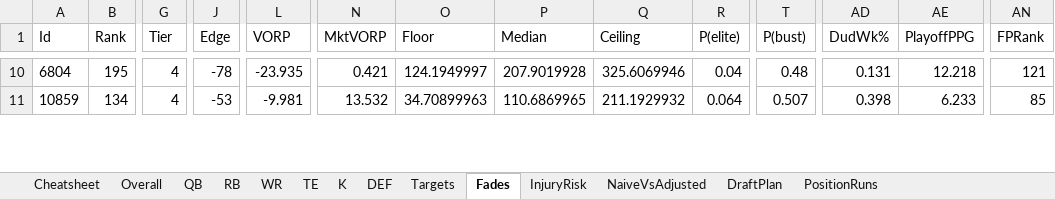
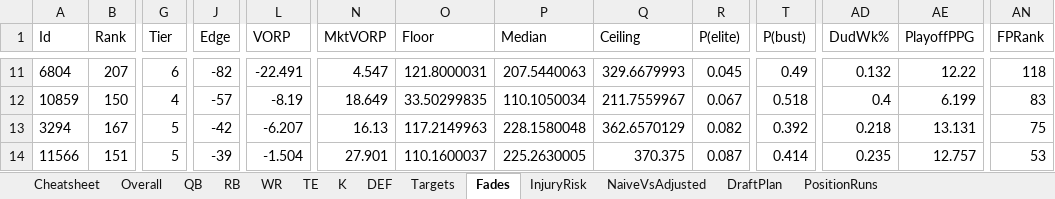
Before and after one commit to janus-tg/nfl_draft, an Excel workbook: output/draft_board_2026.xlsx, sheet Fades, drawn as a sheet; only a part is shown, gaps mark what is left out; values as stored, in another font and other column widths than the file's, no borders; addresses are those after the commit; rows hold the shown columns only; the diff covers the shown part only; the diff names each change by its address in the sheet, - before the commit and + after, or states it on an @@ line.

```diff
--- a/output/draft_board_2026.xlsx (sheet Fades)
+++ b/output/draft_board_2026.xlsx (sheet Fades)
-B11 (Rank): 195
+B11 (Rank): 207
-G11 (Tier): 4
+G11 (Tier): 6
-J11 (Edge): -78
+J11 (Edge): -82
-L11 (VORP): -23.935
+L11 (VORP): -22.491
-N11 (MktVORP): 0.421
+N11 (MktVORP): 4.547
-O11 (Floor): 124.1949997
+O11 (Floor): 121.8000031
-P11 (Median): 207.9019928
+P11 (Median): 207.5440063
-Q11 (Ceiling): 325.6069946
+Q11 (Ceiling): 329.6679993
-R11 (P(elite)): 0.04
+R11 (P(elite)): 0.045
-T11 (P(bust)): 0.48
+T11 (P(bust)): 0.49
-AD11 (DudWk%): 0.131
+AD11 (DudWk%): 0.132
-AE11 (PlayoffPPG): 12.218
+AE11 (PlayoffPPG): 12.22
-AN11 (FPRank): 121
+AN11 (FPRank): 118
-B12 (Rank): 134
+B12 (Rank): 150
-J12 (Edge): -53
+J12 (Edge): -57
-L12 (VORP): -9.981
+L12 (VORP): -8.19
-N12 (MktVORP): 13.532
+N12 (MktVORP): 18.649
-O12 (Floor): 34.70899963
+O12 (Floor): 33.50299835
-P12 (Median): 110.6869965
+P12 (Median): 110.1050034
-Q12 (Ceiling): 211.1929932
+Q12 (Ceiling): 211.7559967
-R12 (P(elite)): 0.064
+R12 (P(elite)): 0.067
-T12 (P(bust)): 0.507
+T12 (P(bust)): 0.518
-AD12 (DudWk%): 0.398
+AD12 (DudWk%): 0.4
-AE12 (PlayoffPPG): 6.233
+AE12 (PlayoffPPG): 6.199
-AN12 (FPRank): 85
+AN12 (FPRank): 83
+row 13: 3294 | 167 | 5 | -42 | -6.207 | 16.13 | 117.2149963 | 228.1580048 | 362.6570129 | 0.082 | 0.392 | 0.218 | 13.131 | 75
+row 14: 11566 | 151 | 5 | -39 | -1.504 | 27.901 | 110.1600037 | 225.2630005 | 370.375 | 0.087 | 0.414 | 0.235 | 12.757 | 53
```
Also changed, not shown: 19 added rows, 21 removed rows and 238 edited cells elsewhere in this sheet, sheet Overall, sheet DraftPlan, sheet WR, sheet RB, sheet Cheatsheet, sheet Targets, 7 more sheets, 5 other files.
